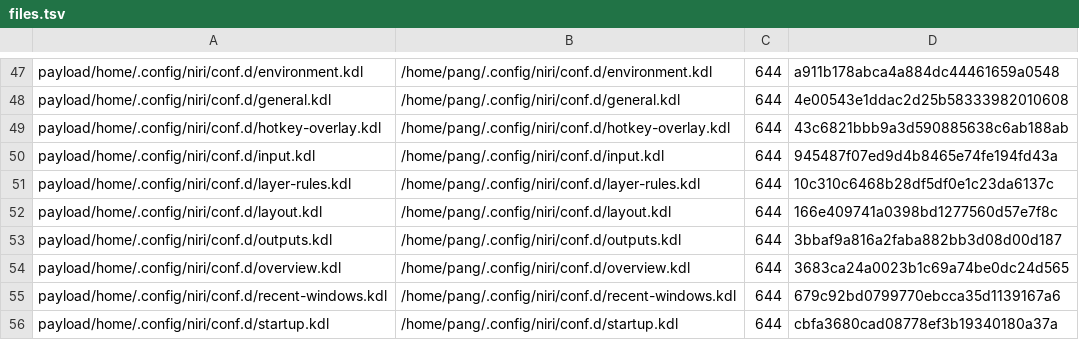
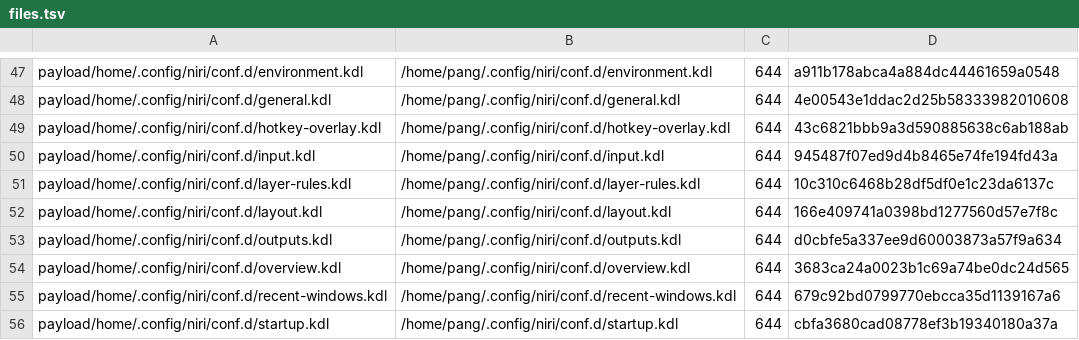
Before and after one commit to tjz123psh/arch-noctalia, a TSV file: manifests/files.tsv, drawn as a sheet; only a part is shown, gaps mark what is left out.

```diff
--- a/manifests/files.tsv
+++ b/manifests/files.tsv
@@ -52,3 +52,3 @@ payload/home/.config/niri/conf.d/layer-rules.kdl	/home/pang/.config/niri/conf.d/
 payload/home/.config/niri/conf.d/layout.kdl	/home/pang/.config/niri/conf.d/layout.kdl	644	166e409741a0398bd1277560d57e7f8c
-payload/home/.config/niri/conf.d/outputs.kdl	/home/pang/.config/niri/conf.d/outputs.kdl	644	3bbaf9a816a2faba882bb3d08d00d187
+payload/home/.config/niri/conf.d/outputs.kdl	/home/pang/.config/niri/conf.d/outputs.kdl	644	d0cbfe5a337ee9d60003873a57f9a634
 payload/home/.config/niri/conf.d/overview.kdl	/home/pang/.config/niri/conf.d/overview.kdl	644	3683ca24a0023b1c69a74be0dc24d565
```
Also changed, not shown: 1 other file.
